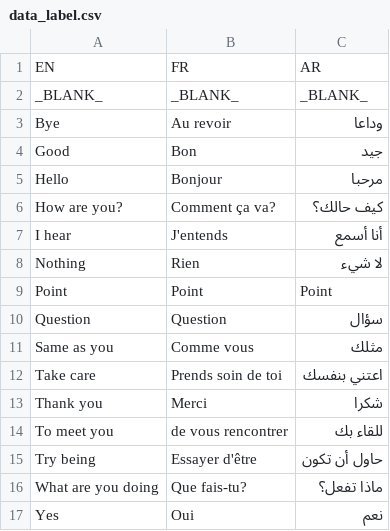
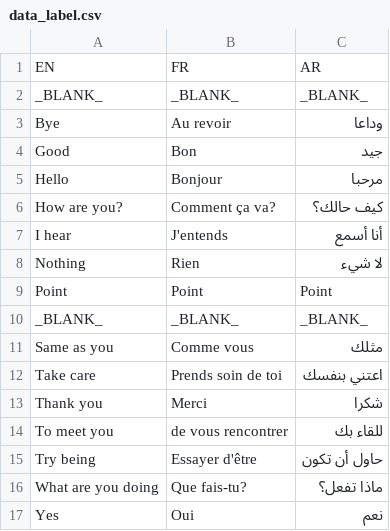
Before and after one commit to Choaib-ELMADI/echolens, a CSV file: Sign Language Model/Model/data_label.csv, drawn as a sheet; removed rows and columns are numbered as before the commit, all else as after; the diff names each change by its address in the sheet, - before the commit and + after, or states it on an @@ line.

```diff
--- a/Sign Language Model/Model/data_label.csv
+++ b/Sign Language Model/Model/data_label.csv
-row 10: Question | Question | سؤال
+row 10: _BLANK_ | _BLANK_ | _BLANK_
```
Also changed, not shown: 1 other file.
